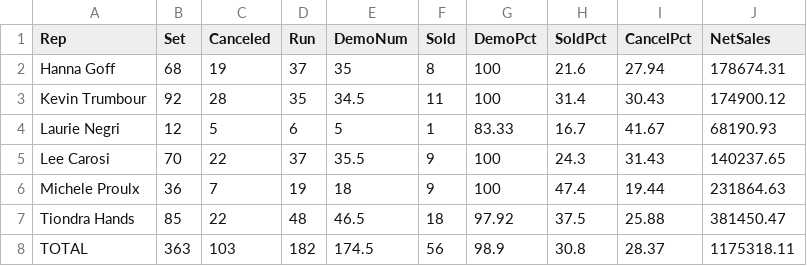
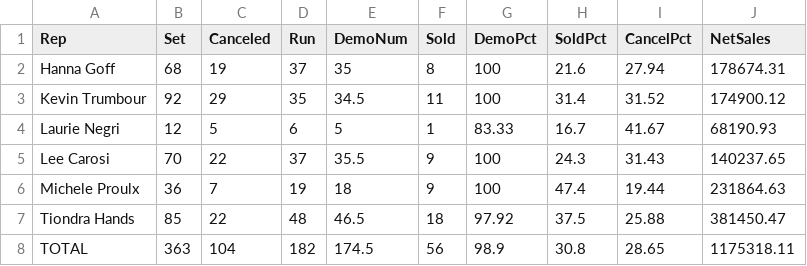
Before and after one commit to SeanSenno/rebath-call-center-dashboard, a CSV file: data/call-center-mtd.csv, drawn as a sheet.

Commit message:
Daily call center data update

```diff
--- a/data/call-center-mtd.csv
+++ b/data/call-center-mtd.csv
@@ -2,3 +2,3 @@ Rep,Set,Canceled,Run,DemoNum,Sold,DemoPct,SoldPct,CancelPct,NetSales
 Hanna Goff,68,19,37,35,8,100,21.6,27.94,178674.31
-Kevin Trumbour,92,28,35,34.5,11,100,31.4,30.43,174900.12
+Kevin Trumbour,92,29,35,34.5,11,100,31.4,31.52,174900.12
 Laurie Negri,12,5,6,5,1,83.33,16.7,41.67,68190.93
@@ -7,2 +7,2 @@ Michele Proulx,36,7,19,18,9,100,47.4,19.44,231864.63
 Tiondra Hands,85,22,48,46.5,18,97.92,37.5,25.88,381450.47
-TOTAL,363,103,182,174.5,56,98.9,30.8,28.37,1175318.11
+TOTAL,363,104,182,174.5,56,98.9,30.8,28.65,1175318.11
```
